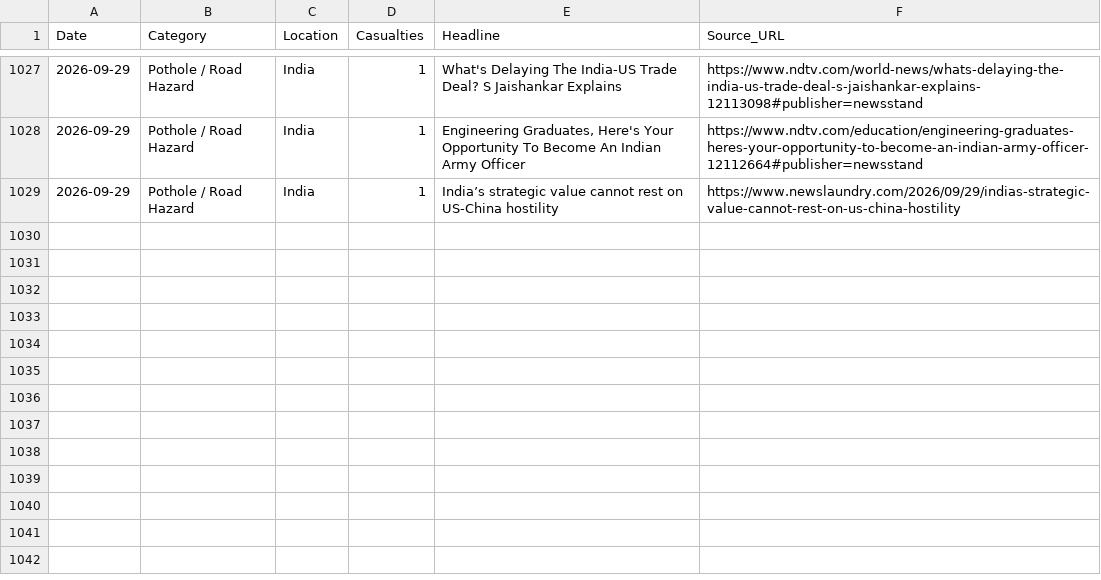
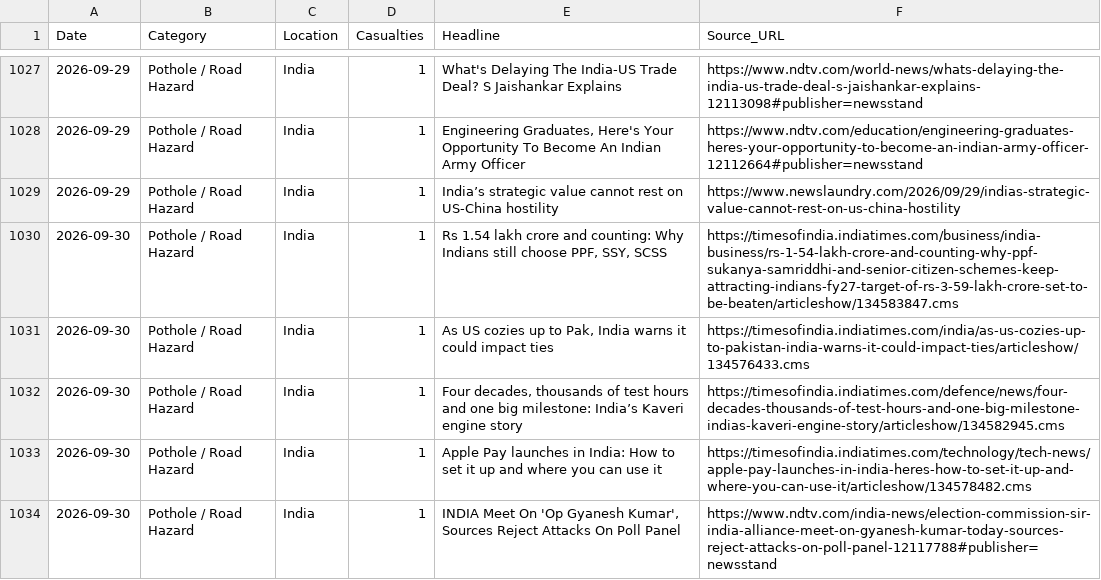
Before and after one commit to SonuK29/accountability-tracker., a CSV file: data.csv, drawn as a sheet; only a part is shown, gaps mark what is left out; the diff names each change by its address in the sheet, - before the commit and + after, or states it on an @@ line.

```diff
--- a/data.csv
+++ b/data.csv
+row 1030: 2026-09-30 | Pothole / Road Hazard | India | 1 | Rs 1.54 lakh crore and counting: Why Indians still choose PPF, SSY, SCSS | https://timesofindia.indiatimes.com/business/india-business/rs-1-54-lakh-crore-and-counting-why-ppf-sukanya-samriddhi-and-senior-citizen-schemes-keep-attracting-indians-fy27-target-of-rs-3-59-lakh-crore-set-to-be-beaten/articleshow/134583847.cms
+row 1031: 2026-09-30 | Pothole / Road Hazard | India | 1 | As US cozies up to Pak, India warns it could impact ties | https://timesofindia.indiatimes.com/india/as-us-cozies-up-to-pakistan-india-warns-it-could-impact-ties/articleshow/134576433.cms
+row 1032: 2026-09-30 | Pothole / Road Hazard | India | 1 | Four decades, thousands of test hours and one big milestone: India’s Kaveri engine story | https://timesofindia.indiatimes.com/defence/news/four-decades-thousands-of-test-hours-and-one-big-milestone-indias-kaveri-engine-story/articleshow/134582945.cms
+row 1033: 2026-09-30 | Pothole / Road Hazard | India | 1 | Apple Pay launches in India: How to set it up and where you can use it | https://timesofindia.indiatimes.com/technology/tech-news/apple-pay-launches-in-india-heres-how-to-set-it-up-and-where-you-can-use-it/articleshow/134578482.cms
+row 1034: 2026-09-30 | Pothole / Road Hazard | India | 1 | INDIA Meet On 'Op Gyanesh Kumar', Sources Reject Attacks On Poll Panel | https://www.ndtv.com/india-news/election-commission-sir-india-alliance-meet-on-gyanesh-kumar-today-sources-reject-attacks-on-poll-panel-12117788#publisher=newsstand
```
